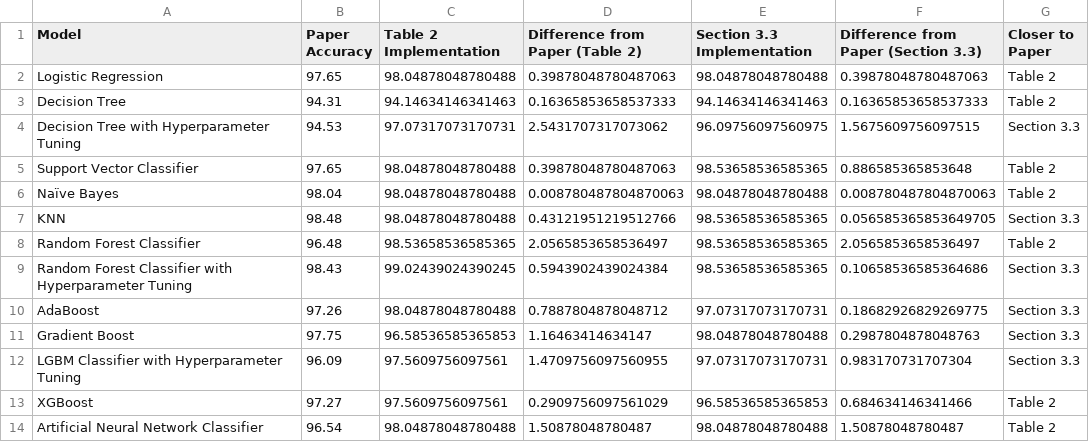
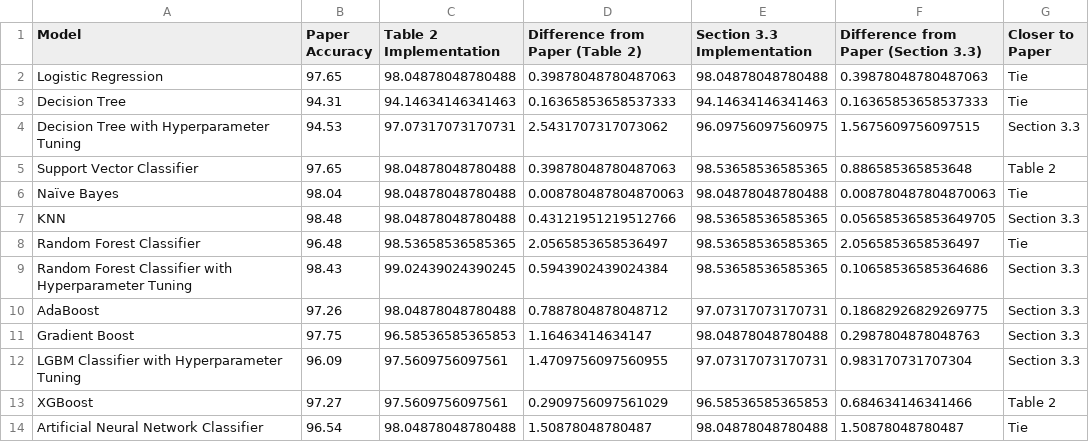
Before and after one commit to amirmahdibita/breast-cancer-diagnosis-replication, a CSV file: results/accuracy_comparison.csv, drawn as a sheet.

Commit message:
Fix "Closer to Paper" column

```diff
--- a/results/accuracy_comparison.csv
+++ b/results/accuracy_comparison.csv
@@ -1,9 +1,9 @@
 Model,Paper Accuracy,Table 2 Implementation,Difference from Paper (Table 2),Section 3.3 Implementation,Difference from Paper (Section 3.3),Closer to Paper
-Logistic Regression,97.65,98.04878048780488,0.39878048780487063,98.04878048780488,0.39878048780487063,Table 2
-Decision Tree,94.31,94.14634146341463,0.16365853658537333,94.14634146341463,0.16365853658537333,Table 2
+Logistic Regression,97.65,98.04878048780488,0.39878048780487063,98.04878048780488,0.39878048780487063,Tie
+Decision Tree,94.31,94.14634146341463,0.16365853658537333,94.14634146341463,0.16365853658537333,Tie
 Decision Tree with Hyperparameter Tuning,94.53,97.07317073170731,2.5431707317073062,96.09756097560975,1.5675609756097515,Section 3.3
 Support Vector Classifier,97.65,98.04878048780488,0.39878048780487063,98.53658536585365,0.886585365853648,Table 2
-Naïve Bayes,98.04,98.04878048780488,0.008780487804870063,98.04878048780488,0.008780487804870063,Table 2
+Naïve Bayes,98.04,98.04878048780488,0.008780487804870063,98.04878048780488,0.008780487804870063,Tie
 KNN,98.48,98.04878048780488,0.43121951219512766,98.53658536585365,0.056585365853649705,Section 3.3
-Random Forest Classifier,96.48,98.53658536585365,2.0565853658536497,98.53658536585365,2.0565853658536497,Table 2
+Random Forest Classifier,96.48,98.53658536585365,2.0565853658536497,98.53658536585365,2.0565853658536497,Tie
 Random Forest Classifier with Hyperparameter Tuning,98.43,99.02439024390245,0.5943902439024384,98.53658536585365,0.10658536585364686,Section 3.3
@@ -13,2 +13,2 @@ LGBM Classifier with Hyperparameter Tuning,96.09,97.5609756097561,1.470975609756
 XGBoost,97.27,97.5609756097561,0.2909756097561029,96.58536585365853,0.684634146341466,Table 2
-Artificial Neural Network Classifier,96.54,98.04878048780488,1.50878048780487,98.04878048780488,1.50878048780487,Table 2
+Artificial Neural Network Classifier,96.54,98.04878048780488,1.50878048780487,98.04878048780488,1.50878048780487,Tie
```
